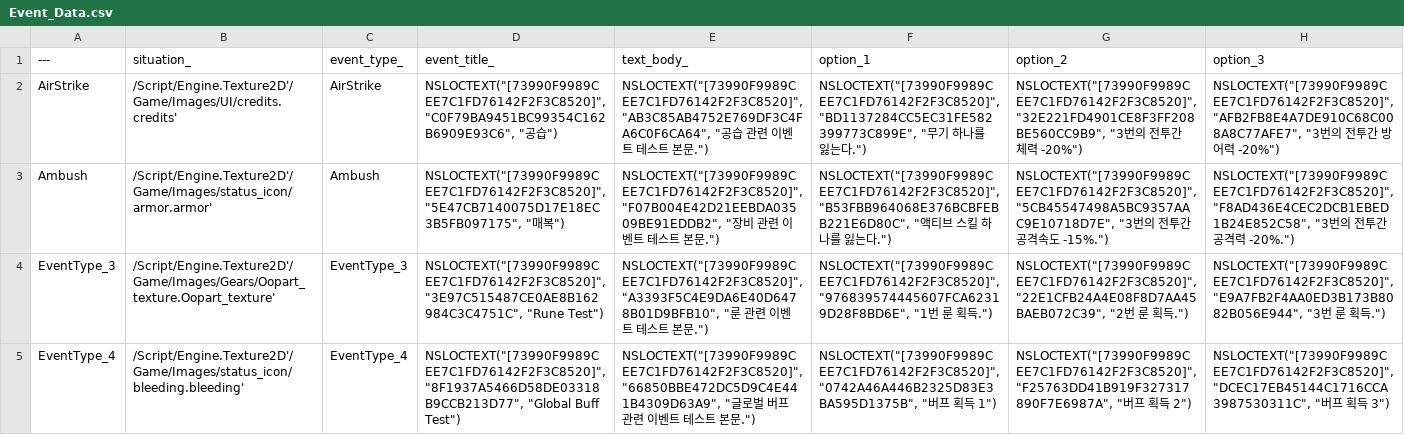
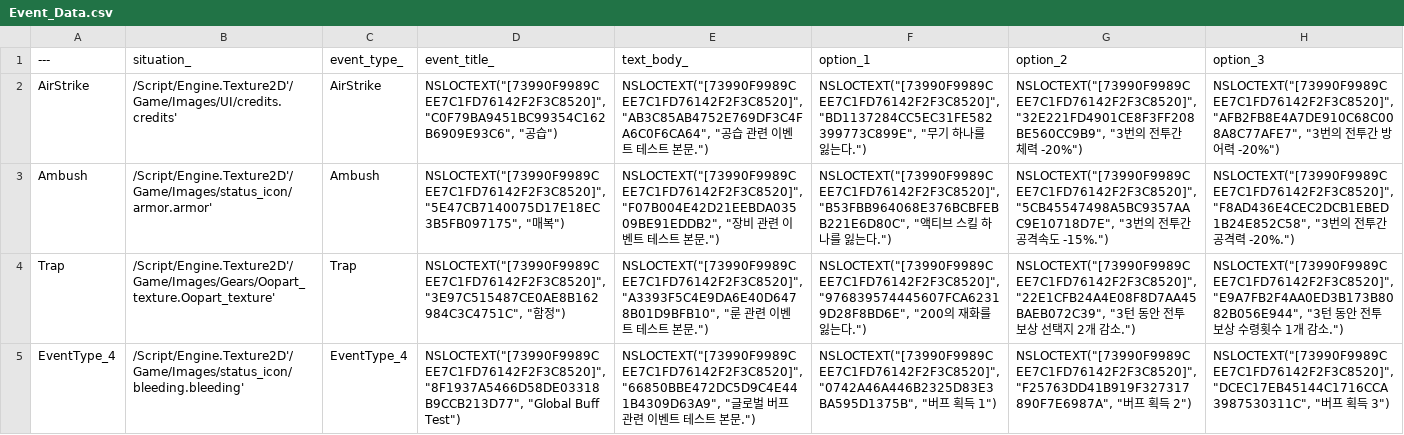
Before and after one commit to Sammamish97/Project_IK, a CSV file: Content/Resources/DataTables/Event_Data.csv, drawn as a sheet; the diff names each change by its address in the sheet, - before the commit and + after, or states it on an @@ line.

Commit message:
#239 - Add Trap event.
GB_EventTrapRewardChoiceDebuff, GB_EventTrapRewardCandidateDebuf - GlobalBuff for trap events.

GlobalBuffLogicBase - Remove PURE_VIRTUAL macro and created empty definition of each functions. In order to TrapEvents, add OnBuffExpired function and call it before remove global buffs.

EnemySpawnerManager - Manually remove actors when RemoveAllEnemy function called for sake of prevent multiple CheckWinOrLoseCondition function that caused bugs.

IKEventLevelHUD - For sake of clean function call order, reorder binding orders.

```diff
--- a/Content/Resources/DataTables/Event_Data.csv
+++ b/Content/Resources/DataTables/Event_Data.csv
-A4 (---): EventType_3
+A4 (---): Trap
-C4 (event_type_): EventType_3
+C4 (event_type_): Trap
-D4 (event_title_): NSLOCTEXT("[73990F9989CEE7C1FD76142F2F3C8520]", "3E97C515487CE0AE8B162984C3C4751C", "Rune Test")
+D4 (event_title_): NSLOCTEXT("[73990F9989CEE7C1FD76142F2F3C8520]", "3E97C515487CE0AE8B162984C3C4751C", "함정")
-F4 (option_1): NSLOCTEXT("[73990F9989CEE7C1FD76142F2F3C8520]", "976839574445607FCA62319D28F8BD6E", "1번 룬 획득.")
+F4 (option_1): NSLOCTEXT("[73990F9989CEE7C1FD76142F2F3C8520]", "976839574445607FCA62319D28F8BD6E", "200의 재화를 잃는다.")
-G4 (option_2): NSLOCTEXT("[73990F9989CEE7C1FD76142F2F3C8520]", "22E1CFB24A4E08F8D7AA45BAEB072C39", "2번 룬 획득.")
+G4 (option_2): NSLOCTEXT("[73990F9989CEE7C1FD76142F2F3C8520]", "22E1CFB24A4E08F8D7AA45BAEB072C39", "3턴 동안 전투 보상 선택지 2개 감소.")
-H4 (option_3): …"E9A7FB2F4AA0ED3B173B8082B056E944", "3번 룬 획득.")
+H4 (option_3): …"E9A7FB2F4AA0ED3B173B8082B056E944", "3턴 동안 전투 보상 수령횟수 1개 감소.")
```
Also changed, not shown: 15 other files.
